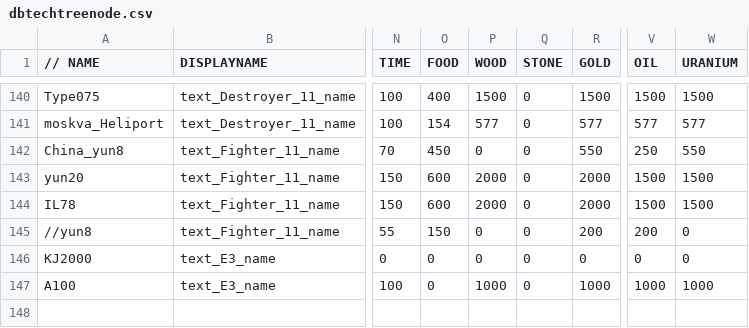
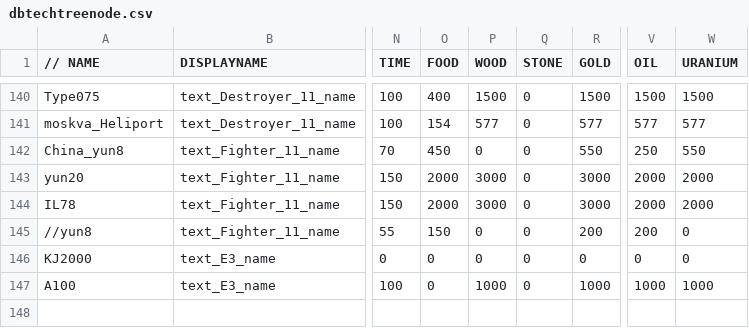
Before and after one commit to luojiang419/ee2, a CSV file: game-metadata/EE2X_db/TechTree/dbtechtreenode.csv, drawn as a sheet; only a part is shown, gaps mark what is left out; the diff names each change by its address in the sheet, - before the commit and + after, or states it on an @@ line.

```diff
--- a/game-metadata/EE2X_db/TechTree/dbtechtreenode.csv
+++ b/game-metadata/EE2X_db/TechTree/dbtechtreenode.csv
-O143:O144 (FOOD): 600
+O143:O144 (FOOD): 2000
-P143:P144 (WOOD): 2000
+P143:P144 (WOOD): 3000
-R143:R144 (GOLD): 2000
+R143:R144 (GOLD): 3000
-V143:V144 (OIL): 1500
+V143:V144 (OIL): 2000
-W143:W144 (URANIUM): 1500
+W143:W144 (URANIUM): 2000
```
Also changed, not shown: 1 other file.
